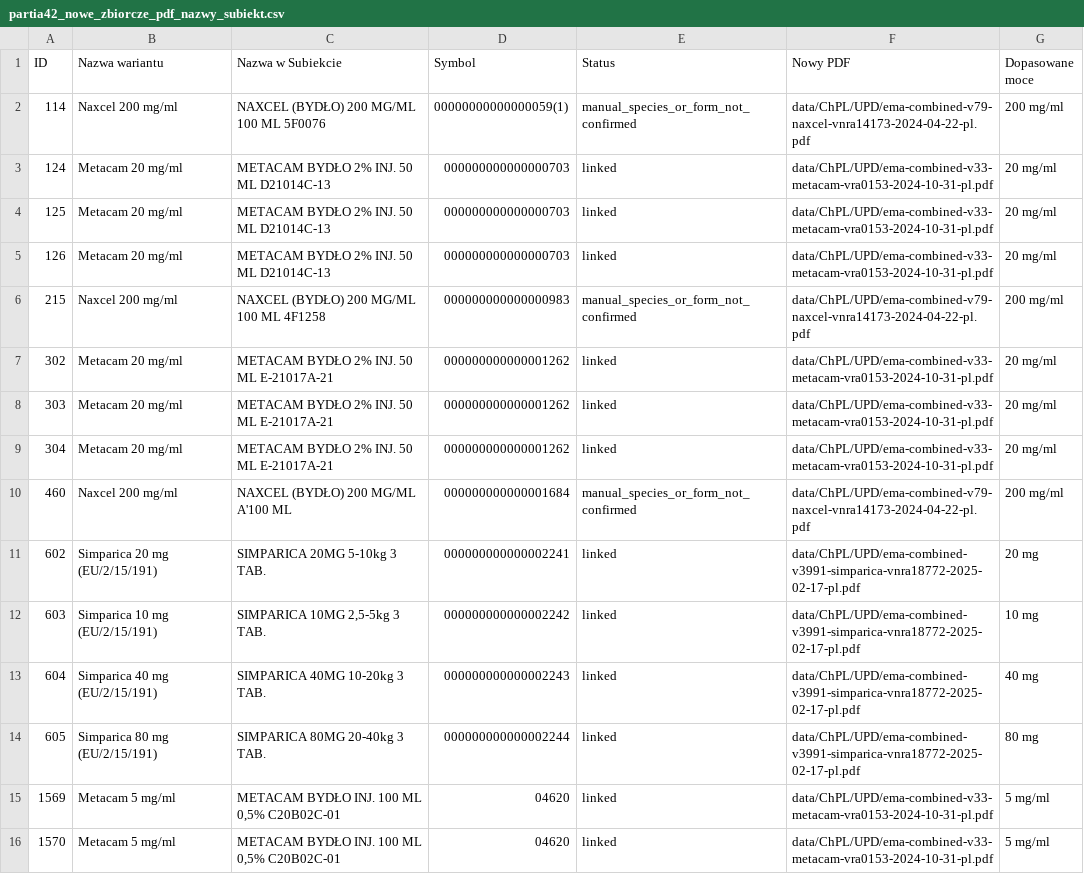
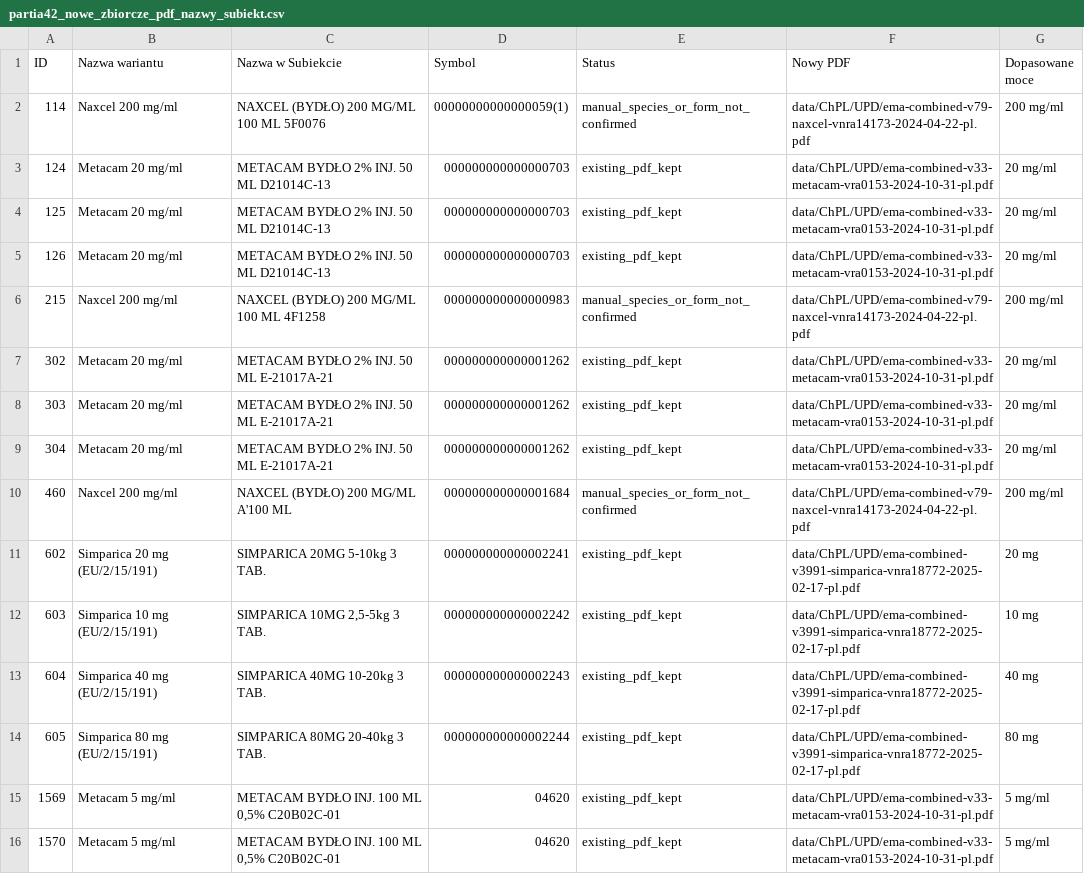
Before and after one commit to VViktorr/Karty-leczenia-zwierzat, a CSV file: data/audyt_brakujacych_pdf/partia42_nowe_zbiorcze_pdf_nazwy_subiekt.csv, drawn as a sheet; only a part is shown; the diff covers the shown part only.

```diff
--- a/data/audyt_brakujacych_pdf/partia42_nowe_zbiorcze_pdf_nazwy_subiekt.csv
+++ b/data/audyt_brakujacych_pdf/partia42_nowe_zbiorcze_pdf_nazwy_subiekt.csv
@@ -2,15 +2,15 @@
 114;Naxcel 200 mg/ml;NAXCEL (BYDŁO) 200 MG/ML 100 ML 5F0076;00000000000000059(1);manual_species_or_form_not_confirmed;data/ChPL/UPD/ema-combined-v79-naxcel-vnra14173-2024-04-22-pl.pdf;200 mg/ml
-124;Metacam 20 mg/ml;METACAM BYDŁO 2% INJ. 50 ML D21014C-13;000000000000000703;linked;data/ChPL/UPD/ema-combined-v33-metacam-vra0153-2024-10-31-pl.pdf;20 mg/ml
-125;Metacam 20 mg/ml;METACAM BYDŁO 2% INJ. 50 ML D21014C-13;000000000000000703;linked;data/ChPL/UPD/ema-combined-v33-metacam-vra0153-2024-10-31-pl.pdf;20 mg/ml
-126;Metacam 20 mg/ml;METACAM BYDŁO 2% INJ. 50 ML D21014C-13;000000000000000703;linked;data/ChPL/UPD/ema-combined-v33-metacam-vra0153-2024-10-31-pl.pdf;20 mg/ml
+124;Metacam 20 mg/ml;METACAM BYDŁO 2% INJ. 50 ML D21014C-13;000000000000000703;existing_pdf_kept;data/ChPL/UPD/ema-combined-v33-metacam-vra0153-2024-10-31-pl.pdf;20 mg/ml
+125;Metacam 20 mg/ml;METACAM BYDŁO 2% INJ. 50 ML D21014C-13;000000000000000703;existing_pdf_kept;data/ChPL/UPD/ema-combined-v33-metacam-vra0153-2024-10-31-pl.pdf;20 mg/ml
+126;Metacam 20 mg/ml;METACAM BYDŁO 2% INJ. 50 ML D21014C-13;000000000000000703;existing_pdf_kept;data/ChPL/UPD/ema-combined-v33-metacam-vra0153-2024-10-31-pl.pdf;20 mg/ml
 215;Naxcel 200 mg/ml;NAXCEL (BYDŁO) 200 MG/ML 100 ML 4F1258;000000000000000983;manual_species_or_form_not_confirmed;data/ChPL/UPD/ema-combined-v79-naxcel-vnra14173-2024-04-22-pl.pdf;200 mg/ml
-302;Metacam 20 mg/ml;METACAM BYDŁO 2% INJ. 50 ML E-21017A-21;000000000000001262;linked;data/ChPL/UPD/ema-combined-v33-metacam-vra0153-2024-10-31-pl.pdf;20 mg/ml
-303;Metacam 20 mg/ml;METACAM BYDŁO 2% INJ. 50 ML E-21017A-21;000000000000001262;linked;data/ChPL/UPD/ema-combined-v33-metacam-vra0153-2024-10-31-pl.pdf;20 mg/ml
-304;Metacam 20 mg/ml;METACAM BYDŁO 2% INJ. 50 ML E-21017A-21;000000000000001262;linked;data/ChPL/UPD/ema-combined-v33-metacam-vra0153-2024-10-31-pl.pdf;20 mg/ml
+302;Metacam 20 mg/ml;METACAM BYDŁO 2% INJ. 50 ML E-21017A-21;000000000000001262;existing_pdf_kept;data/ChPL/UPD/ema-combined-v33-metacam-vra0153-2024-10-31-pl.pdf;20 mg/ml
+303;Metacam 20 mg/ml;METACAM BYDŁO 2% INJ. 50 ML E-21017A-21;000000000000001262;existing_pdf_kept;data/ChPL/UPD/ema-combined-v33-metacam-vra0153-2024-10-31-pl.pdf;20 mg/ml
+304;Metacam 20 mg/ml;METACAM BYDŁO 2% INJ. 50 ML E-21017A-21;000000000000001262;existing_pdf_kept;data/ChPL/UPD/ema-combined-v33-metacam-vra0153-2024-10-31-pl.pdf;20 mg/ml
 460;Naxcel 200 mg/ml;NAXCEL (BYDŁO) 200 MG/ML A'100 ML;000000000000001684;manual_species_or_form_not_confirmed;data/ChPL/UPD/ema-combined-v79-naxcel-vnra14173-2024-04-22-pl.pdf;200 mg/ml
-602;Simparica 20 mg (EU/2/15/191);SIMPARICA 20MG 5-10kg 3 TAB.;000000000000002241;linked;data/ChPL/UPD/ema-combined-v3991-simparica-vnra18772-2025-02-17-pl.pdf;20 mg
-603;Simparica 10 mg (EU/2/15/191);SIMPARICA 10MG 2,5-5kg 3 TAB.;000000000000002242;linked;data/ChPL/UPD/ema-combined-v3991-simparica-vnra18772-2025-02-17-pl.pdf;10 mg
-604;Simparica 40 mg (EU/2/15/191);SIMPARICA 40MG 10-20kg 3 TAB.;000000000000002243;linked;data/ChPL/UPD/ema-combined-v3991-simparica-vnra18772-2025-02-17-pl.pdf;40 mg
-605;Simparica 80 mg (EU/2/15/191);SIMPARICA 80MG 20-40kg 3 TAB.;000000000000002244;linked;data/ChPL/UPD/ema-combined-v3991-simparica-vnra18772-2025-02-17-pl.pdf;80 mg
-1569;Metacam 5 mg/ml;METACAM BYDŁO INJ. 100 ML 0,5% C20B02C-01;04620;linked;data/ChPL/UPD/ema-combined-v33-metacam-vra0153-2024-10-31-pl.pdf;5 mg/ml
-1570;Metacam 5 mg/ml;METACAM BYDŁO INJ. 100 ML 0,5% C20B02C-01;04620;linked;data/ChPL/UPD/ema-combined-v33-metacam-vra0153-2024-10-31-pl.pdf;5 mg/ml
+602;Simparica 20 mg (EU/2/15/191);SIMPARICA 20MG 5-10kg 3 TAB.;000000000000002241;existing_pdf_kept;data/ChPL/UPD/ema-combined-v3991-simparica-vnra18772-2025-02-17-pl.pdf;20 mg
+603;Simparica 10 mg (EU/2/15/191);SIMPARICA 10MG 2,5-5kg 3 TAB.;000000000000002242;existing_pdf_kept;data/ChPL/UPD/ema-combined-v3991-simparica-vnra18772-2025-02-17-pl.pdf;10 mg
+604;Simparica 40 mg (EU/2/15/191);SIMPARICA 40MG 10-20kg 3 TAB.;000000000000002243;existing_pdf_kept;data/ChPL/UPD/ema-combined-v3991-simparica-vnra18772-2025-02-17-pl.pdf;40 mg
+605;Simparica 80 mg (EU/2/15/191);SIMPARICA 80MG 20-40kg 3 TAB.;000000000000002244;existing_pdf_kept;data/ChPL/UPD/ema-combined-v3991-simparica-vnra18772-2025-02-17-pl.pdf;80 mg
+1569;Metacam 5 mg/ml;METACAM BYDŁO INJ. 100 ML 0,5% C20B02C-01;04620;existing_pdf_kept;data/ChPL/UPD/ema-combined-v33-metacam-vra0153-2024-10-31-pl.pdf;5 mg/ml
+1570;Metacam 5 mg/ml;METACAM BYDŁO INJ. 100 ML 0,5% C20B02C-01;04620;existing_pdf_kept;data/ChPL/UPD/ema-combined-v33-metacam-vra0153-2024-10-31-pl.pdf;5 mg/ml
```
Also changed, not shown: 13 edited cells elsewhere in this file, 1 other file.
